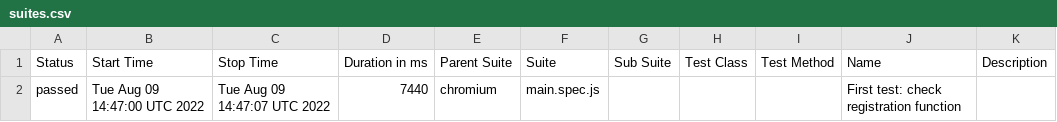
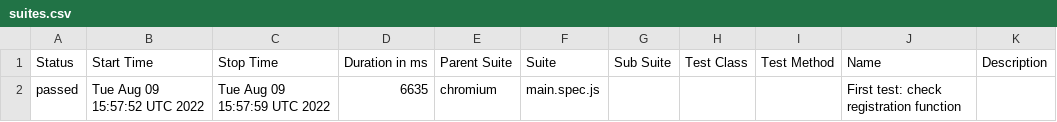
Before and after one commit to valahalex/playwright_redmine, a CSV file: data/suites.csv, drawn as a sheet.

Commit message:
Deploying to gh-pages from @ valahalex/test_redmine_homework@f67acb4668bd04da3668718e8afd1f92e59da385 🚀

```diff
--- a/data/suites.csv
+++ b/data/suites.csv
@@ -1,2 +1,2 @@
 "Status","Start Time","Stop Time","Duration in ms","Parent Suite","Suite","Sub Suite","Test Class","Test Method","Name","Description"
-"passed","Tue Aug 09 14:47:00 UTC 2022","Tue Aug 09 14:47:07 UTC 2022","7440","chromium","main.spec.js","","","","First test: check registration function",""
+"passed","Tue Aug 09 15:57:52 UTC 2022","Tue Aug 09 15:57:59 UTC 2022","6635","chromium","main.spec.js","","","","First test: check registration function",""
```
Also changed, not shown: 15 other files.
